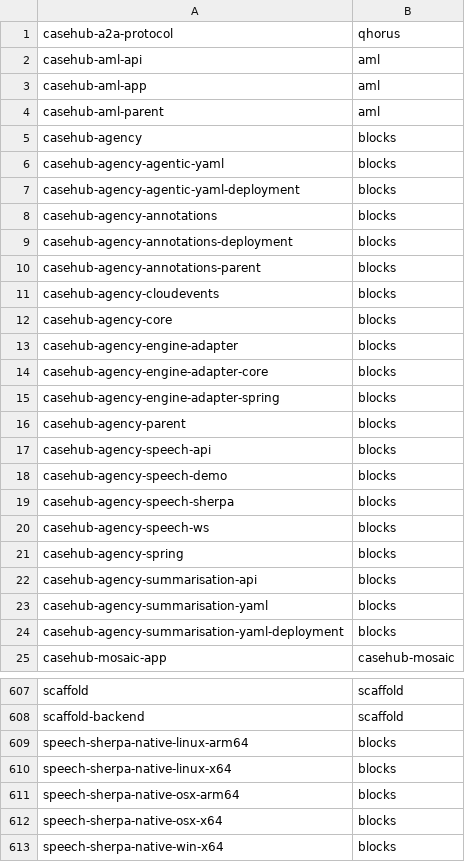
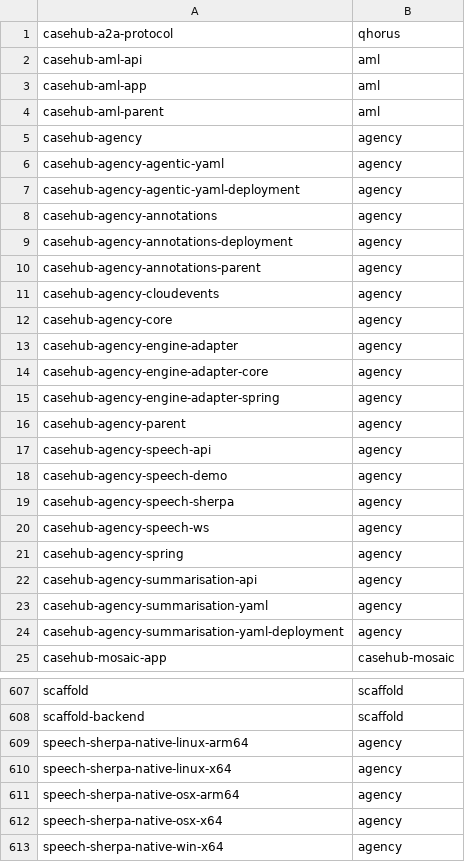
Before and after one commit to casehubio/parent, a CSV file: build/artifact-repo-map.csv, drawn as a sheet; only a part is shown, gaps mark what is left out.

```diff
--- a/build/artifact-repo-map.csv
+++ b/build/artifact-repo-map.csv
@@ -4,22 +4,22 @@ casehub-aml-app,aml
 casehub-aml-parent,aml
-casehub-agency,blocks
-casehub-agency-agentic-yaml,blocks
-casehub-agency-agentic-yaml-deployment,blocks
-casehub-agency-annotations,blocks
-casehub-agency-annotations-deployment,blocks
-casehub-agency-annotations-parent,blocks
-casehub-agency-cloudevents,blocks
-casehub-agency-core,blocks
-casehub-agency-engine-adapter,blocks
-casehub-agency-engine-adapter-core,blocks
-casehub-agency-engine-adapter-spring,blocks
-casehub-agency-parent,blocks
-casehub-agency-speech-api,blocks
-casehub-agency-speech-demo,blocks
-casehub-agency-speech-sherpa,blocks
-casehub-agency-speech-ws,blocks
-casehub-agency-spring,blocks
-casehub-agency-summarisation-api,blocks
-casehub-agency-summarisation-yaml,blocks
-casehub-agency-summarisation-yaml-deployment,blocks
+casehub-agency,agency
+casehub-agency-agentic-yaml,agency
+casehub-agency-agentic-yaml-deployment,agency
+casehub-agency-annotations,agency
+casehub-agency-annotations-deployment,agency
+casehub-agency-annotations-parent,agency
+casehub-agency-cloudevents,agency
+casehub-agency-core,agency
+casehub-agency-engine-adapter,agency
+casehub-agency-engine-adapter-core,agency
+casehub-agency-engine-adapter-spring,agency
+casehub-agency-parent,agency
+casehub-agency-speech-api,agency
+casehub-agency-speech-demo,agency
+casehub-agency-speech-sherpa,agency
+casehub-agency-speech-ws,agency
+casehub-agency-spring,agency
+casehub-agency-summarisation-api,agency
+casehub-agency-summarisation-yaml,agency
+casehub-agency-summarisation-yaml-deployment,agency
 casehub-mosaic-app,casehub-mosaic
@@ -608,6 +608,6 @@ scaffold,scaffold
 scaffold-backend,scaffold
-speech-sherpa-native-linux-arm64,blocks
-speech-sherpa-native-linux-x64,blocks
-speech-sherpa-native-osx-arm64,blocks
-speech-sherpa-native-osx-x64,blocks
-speech-sherpa-native-win-x64,blocks
+speech-sherpa-native-linux-arm64,agency
+speech-sherpa-native-linux-x64,agency
+speech-sherpa-native-osx-arm64,agency
+speech-sherpa-native-osx-x64,agency
+speech-sherpa-native-win-x64,agency
```
Also changed, not shown: build/modules-applications.csv, build/modules-core.csv, 5 other files.
